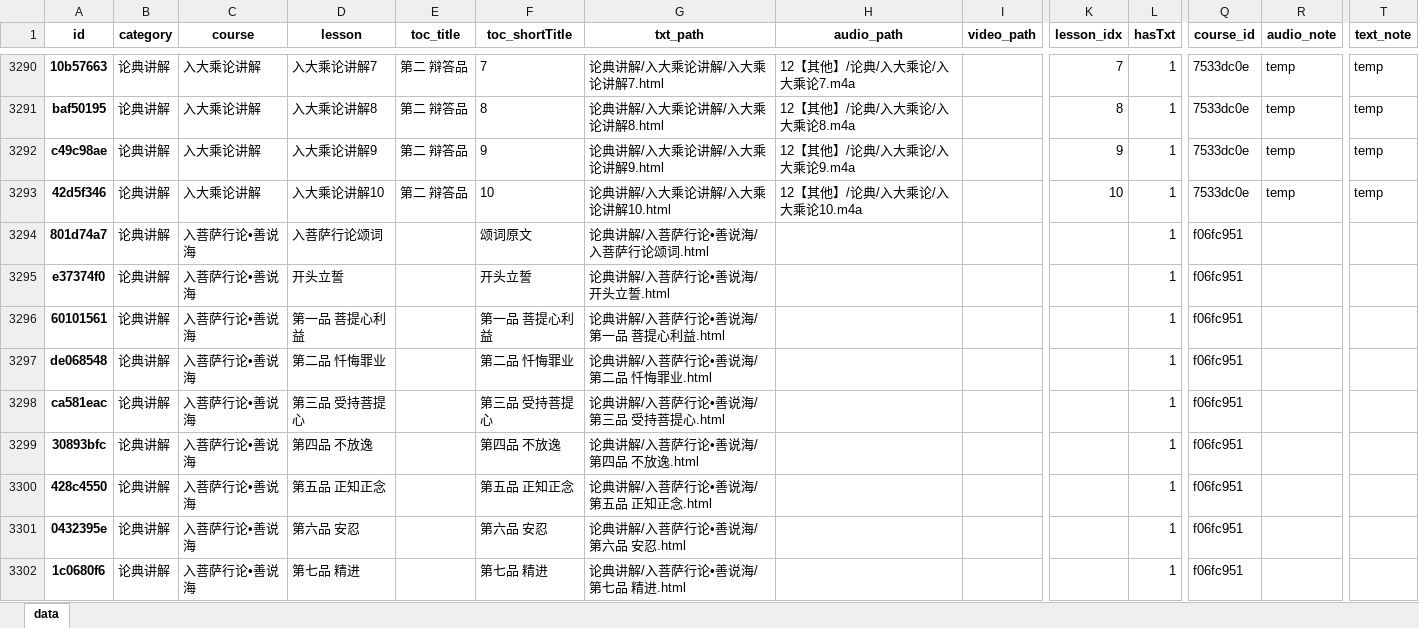
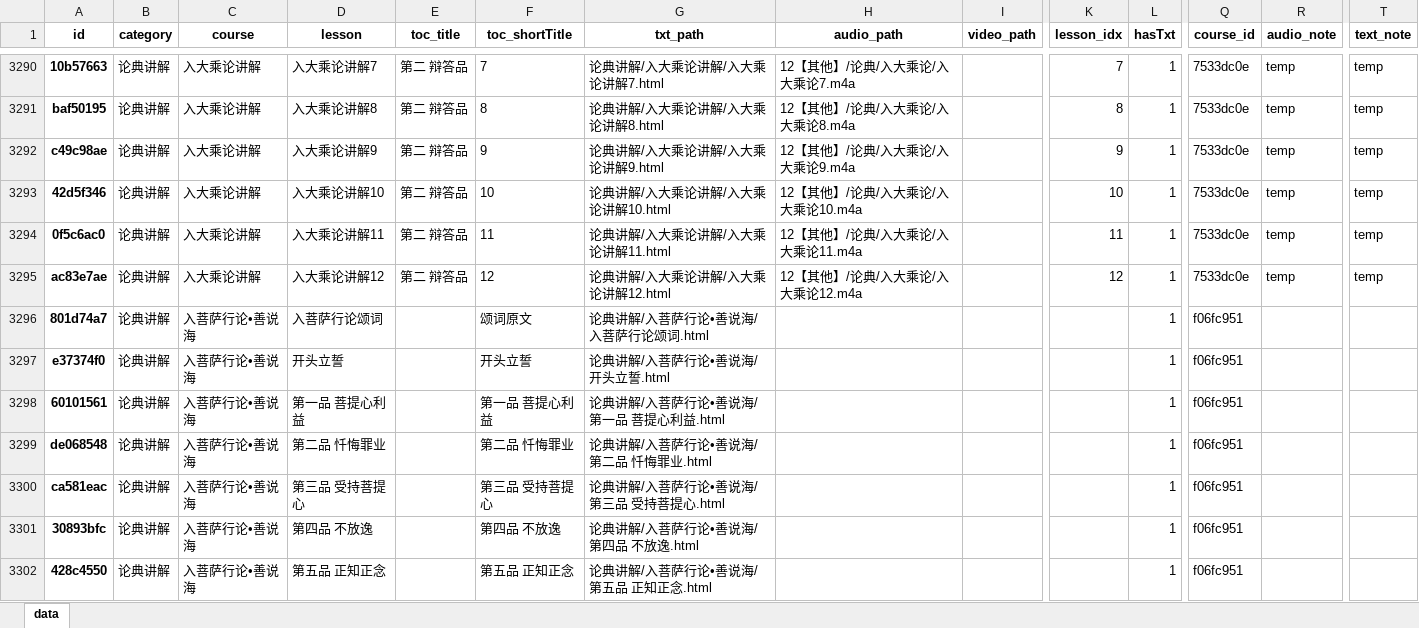
Before and after one commit to hliuleo/lamatxt, an Excel workbook: all_lesson.xlsx, sheet data, drawn as a sheet; only a part is shown, gaps mark what is left out; the shorter side is filled out with more unchanged rows; values as stored, in another font and other column widths than the file's, no borders; rows hold the shown columns only; the diff names each change by its address in the sheet, - before the commit and + after, or states it on an @@ line.

Commit message:
update data

```diff
--- a/all_lesson.xlsx (sheet data)
+++ b/all_lesson.xlsx (sheet data)
+row 3294: 0f5c6ac0 | 论典讲解 | 入大乘论讲解 | 入大乘论讲解11 | 第二 辩答品 | 11 | 论典讲解/入大乘论讲解/入大乘论讲解11.html | 12【其他】/论典/入大乘论/入大乘论11.m4a |  | 11 | 1 | 7533dc0e | temp | temp
+row 3295: ac83e7ae | 论典讲解 | 入大乘论讲解 | 入大乘论讲解12 | 第二 辩答品 | 12 | 论典讲解/入大乘论讲解/入大乘论讲解12.html | 12【其他】/论典/入大乘论/入大乘论12.m4a |  | 12 | 1 | 7533dc0e | temp | temp
```
Also changed, not shown: all_course.xlsx, 2 other files.
